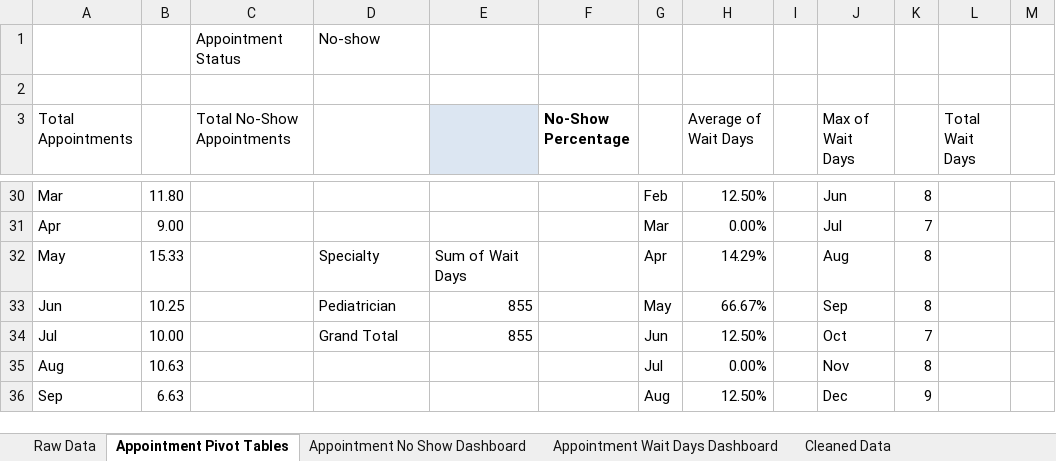
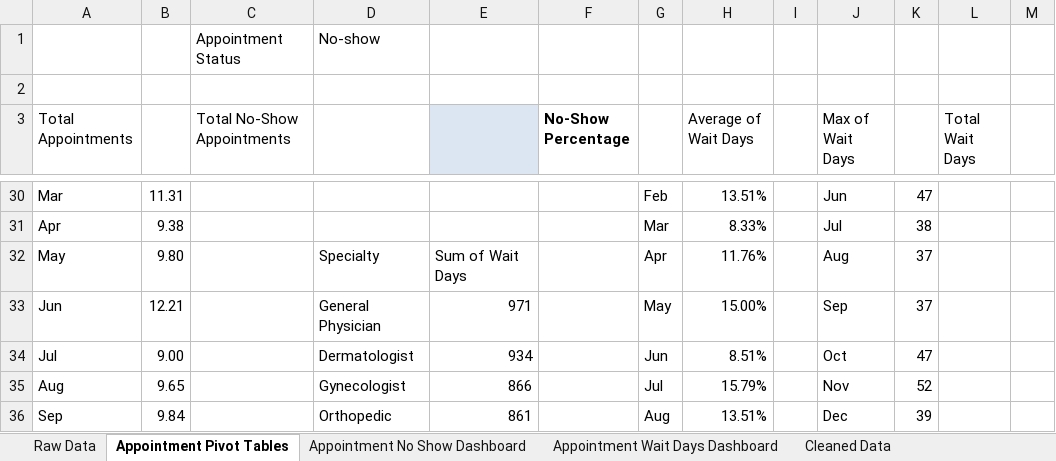
Before and after one commit to NavidulHoque/healthcare_appointment_analysis, an Excel workbook: excel-sheets/appointments.xlsx, sheet Appointment Pivot Tables, drawn as a sheet; only a part is shown, gaps mark what is left out; values as stored, in another font and other column widths than the file's, no borders; table styles not drawn; the diff covers the shown part only; the diff names each change by its address in the sheet, - before the commit and + after, or states it on an @@ line.

Commit message:
Update binary files for appointments and images

```diff
--- a/excel-sheets/appointments.xlsx (sheet Appointment Pivot Tables)
+++ b/excel-sheets/appointments.xlsx (sheet Appointment Pivot Tables)
-B30: 11.80
+B30: 11.31
-H30 (Average of Wait Days): 12.50%
+H30 (Average of Wait Days): 13.51%
-K30: 8
+K30: 47
-B31: 9.00
+B31: 9.38
-H31 (Average of Wait Days): 0.00%
+H31 (Average of Wait Days): 8.33%
-K31: 7
+K31: 38
-B32: 15.33
+B32: 9.80
-H32 (Average of Wait Days): 14.29%
+H32 (Average of Wait Days): 11.76%
-K32:K33: 8
+K32:K33: 37
-B33: 10.25
+B33: 12.21
-D33: Pediatrician
+D33: General Physician
-E33: 855
+E33: 971
-H33 (Average of Wait Days): 66.67%
+H33 (Average of Wait Days): 15.00%
-B34: 10.00
+B34: 9.00
-D34: Grand Total
+D34: Dermatologist
-E34: 855
+E34: 934
-H34 (Average of Wait Days): 12.50%
+H34 (Average of Wait Days): 8.51%
-K34: 7
+K34: 47
-B35: 10.63
+B35: 9.65
-D35: (empty)
+D35: Gynecologist
-E35: (empty)
+E35: 866
-H35 (Average of Wait Days): 0.00%
+H35 (Average of Wait Days): 15.79%
-K35: 8
+K35: 52
-B36: 6.63
+B36: 9.84
-D36: (empty)
+D36: Orthopedic
-E36: (empty)
+E36: 861
-H36 (Average of Wait Days): 12.50%
+H36 (Average of Wait Days): 13.51%
-K36: 9
+K36: 39
```
Also changed, not shown: 12 added rows, 12 removed rows and 74 edited cells elsewhere in this sheet, charts or pictures, 2 other files.
